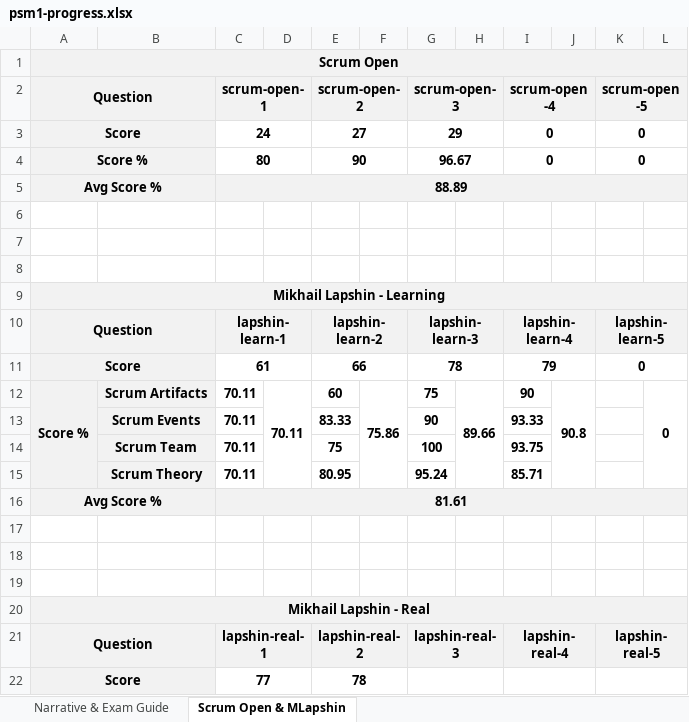
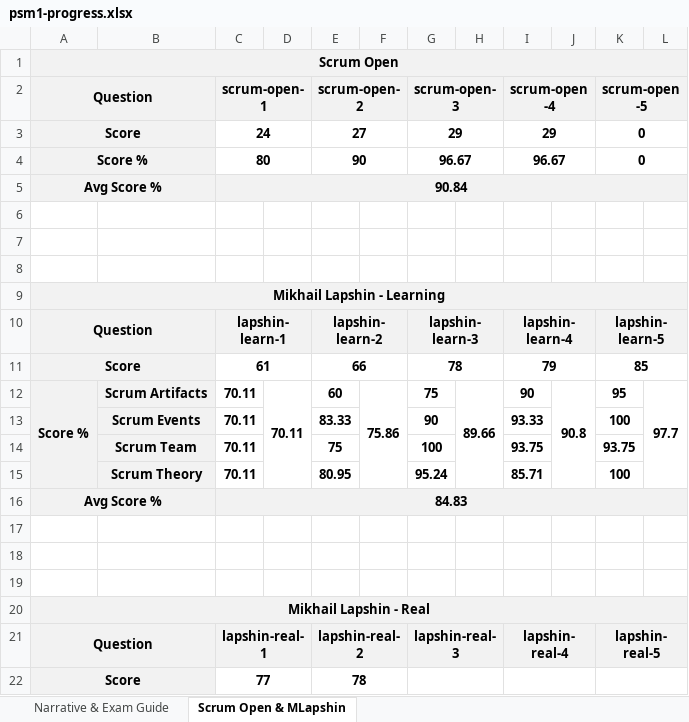
Before and after one commit to aneogi/notes, an Excel workbook: psm1/psm1-progress.xlsx, sheet Scrum Open & MLapshin, drawn as a sheet; only a part is shown; values as stored, in another font and other column widths than the file's, no borders; conditional formats not drawn; the diff names each change by its address in the sheet, - before the commit and + after, or states it on an @@ line.

Commit message:
scrum-open-4/mlapshin-5

```diff
--- a/psm1/psm1-progress.xlsx (sheet Scrum Open & MLapshin)
+++ b/psm1/psm1-progress.xlsx (sheet Scrum Open & MLapshin)
-I3 (scrum-open-4): 0
+I3 (scrum-open-4): 29
-I4 (scrum-open-4): 0
+I4 (scrum-open-4): 96.67
-C5 (scrum-open-1): 88.89
+C5 (scrum-open-1): 90.84
-K11 (scrum-open-5): 0
+K11 (scrum-open-5): 85
-K12 (scrum-open-5): (empty)
+K12 (scrum-open-5): 95
-L12: 0
+L12: 97.7
-K13 (scrum-open-5): (empty)
+K13 (scrum-open-5): 100
-K14 (scrum-open-5): (empty)
+K14 (scrum-open-5): 93.75
-K15 (scrum-open-5): (empty)
+K15 (scrum-open-5): 100
-C16 (scrum-open-1): 81.61
+C16 (scrum-open-1): 84.83
```
Also changed, not shown: sheet Narrative & Exam Guide, formulas that keep their value.
